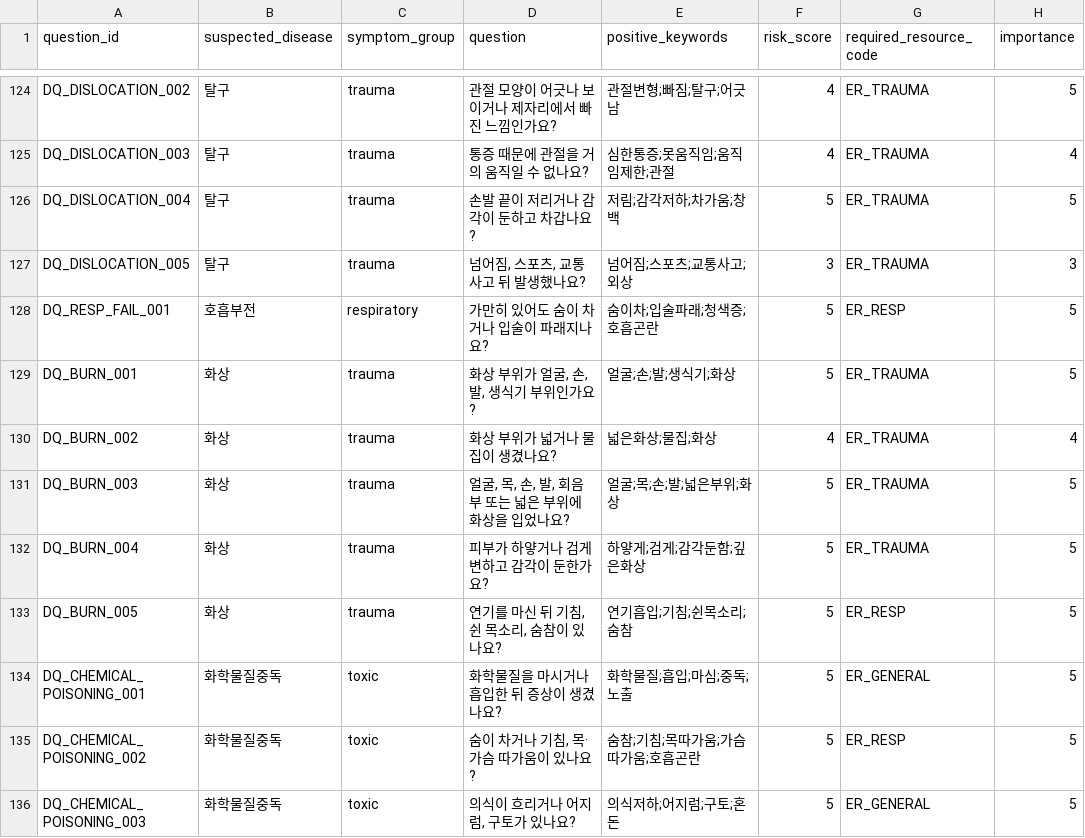
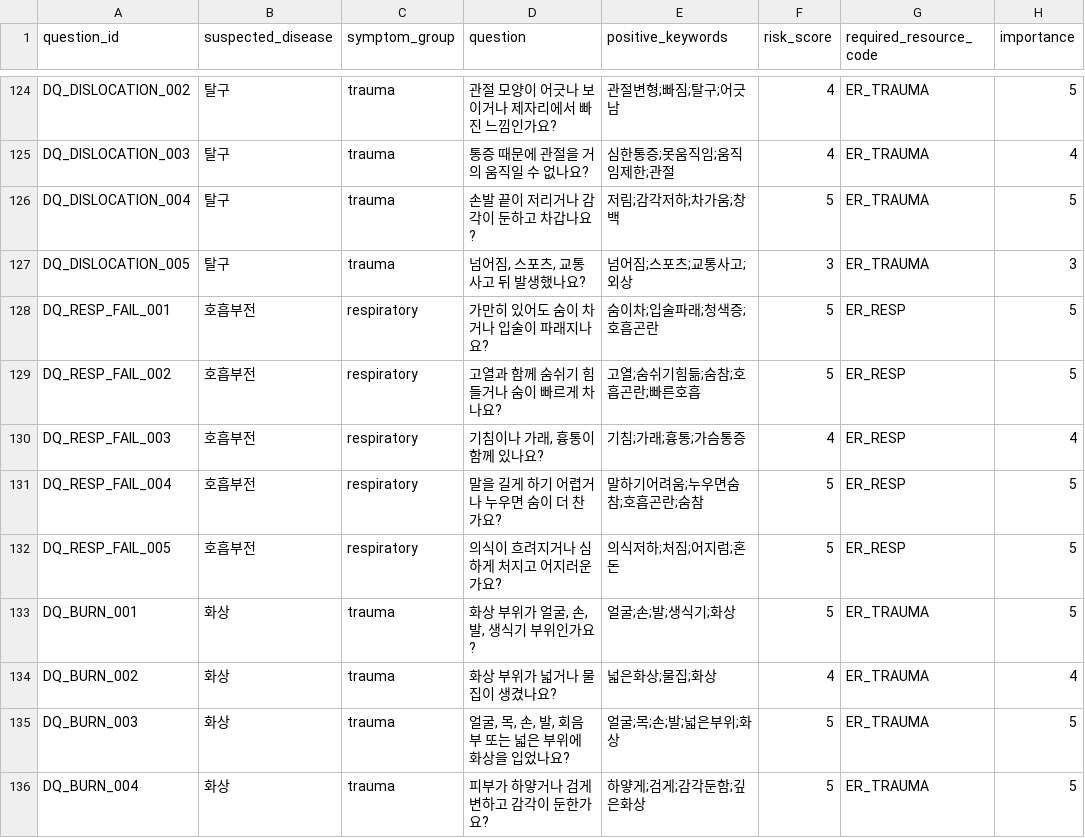
Before and after one commit to ironlife827-boop/gangwon-emergency-hospital-guide, a CSV file: data/processed/disease_question_map.csv, drawn as a sheet; only a part is shown, gaps mark what is left out; the shorter side is filled out with more unchanged rows; the diff names each change by its address in the sheet, - before the commit and + after, or states it on an @@ line.

```diff
--- a/data/processed/disease_question_map.csv
+++ b/data/processed/disease_question_map.csv
+row 129: DQ_RESP_FAIL_002 | 호흡부전 | respiratory | 고열과 함께 숨쉬기 힘들거나 숨이 빠르게 차나요? | 고열;숨쉬기힘듦;숨참;호흡곤란;빠른호흡 | 5 | ER_RESP | 5
+row 130: DQ_RESP_FAIL_003 | 호흡부전 | respiratory | 기침이나 가래, 흉통이 함께 있나요? | 기침;가래;흉통;가슴통증 | 4 | ER_RESP | 4
+row 131: DQ_RESP_FAIL_004 | 호흡부전 | respiratory | 말을 길게 하기 어렵거나 누우면 숨이 더 찬가요? | 말하기어려움;누우면숨참;호흡곤란;숨참 | 5 | ER_RESP | 5
+row 132: DQ_RESP_FAIL_005 | 호흡부전 | respiratory | 의식이 흐려지거나 심하게 처지고 어지러운가요? | 의식저하;처짐;어지럼;혼돈 | 5 | ER_RESP | 5
```
Also changed, not shown: 2 other files.
